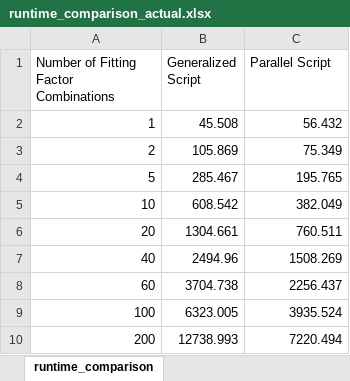
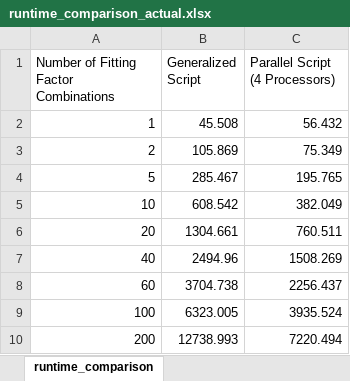
Before and after one commit to cnshingledecker/Dday, an Excel workbook: runtime_comparison_actual.xlsx, sheet runtime_comparison, drawn as a sheet; values as stored, in another font and other column widths than the file's, no borders; charts and pictures not drawn; the diff names each change by its address in the sheet, - before the commit and + after, or states it on an @@ line.

Commit message:
Rewrote runtime p/np test scripts to accomodate testing the parallel code with different numbers of processors

```diff
--- a/runtime_comparison_actual.xlsx (sheet runtime_comparison)
+++ b/runtime_comparison_actual.xlsx (sheet runtime_comparison)
-C1: Parallel Script
+C1: Parallel Script (4 Processors)
```
Also changed, not shown: charts or pictures, 6 other files.
